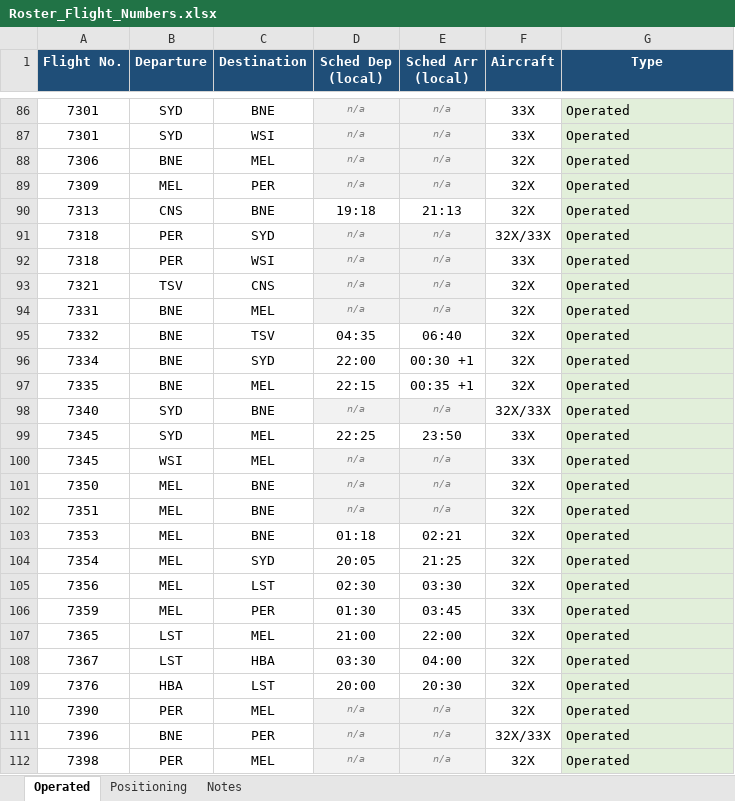
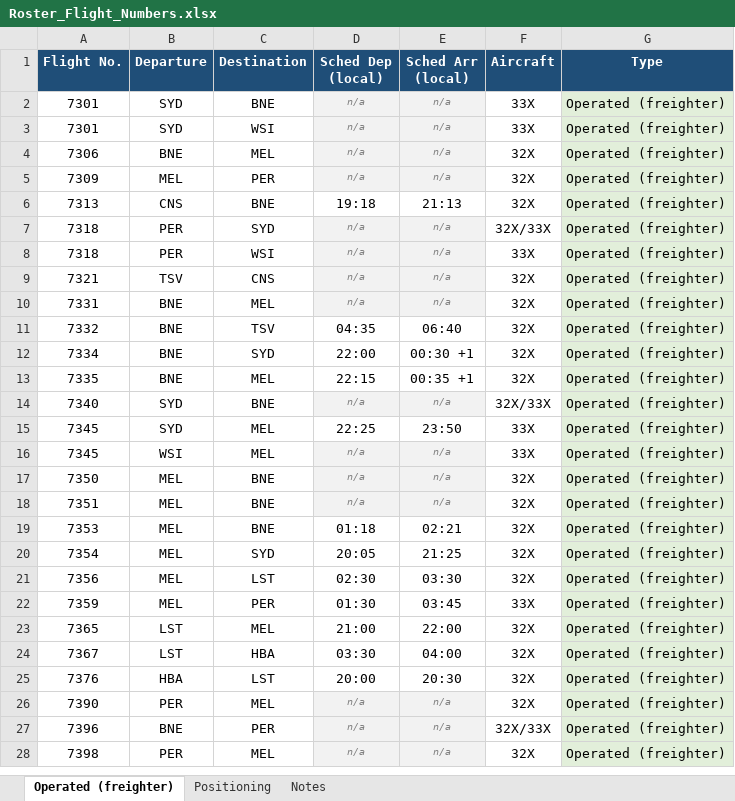
Before and after one commit to EFA-ROSTERALLOWANCE/Route-map, an Excel workbook: Roster_Flight_Numbers.xlsx, sheet Operated (freighter), drawn as a sheet; only a part is shown, gaps mark what is left out; values as stored, in another font and other column widths than the file's, no borders; addresses are those after the commit; the diff covers the shown part only; the diff names each change by its address in the sheet, - before the commit and + after, or states it on an @@ line.

```diff
--- a/Roster_Flight_Numbers.xlsx (sheet Operated (freighter))
+++ b/Roster_Flight_Numbers.xlsx (sheet Operated (freighter))
-sheet tab: Operated
+sheet tab: Operated (freighter)
-G2:G28 (Type): Operated
+G2:G28 (Type): Operated (freighter)
```
Also changed, not shown: 84 removed rows and 13 edited cells elsewhere in this sheet, sheet Positioning, sheet Notes.
